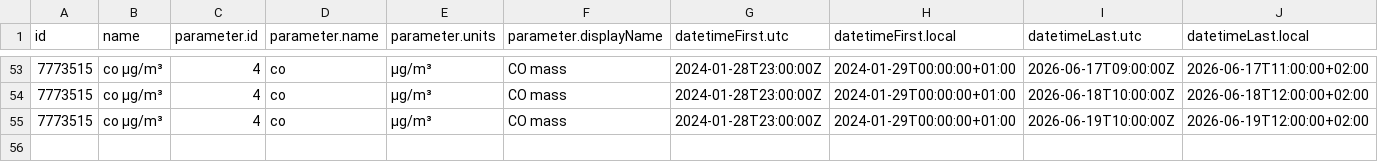
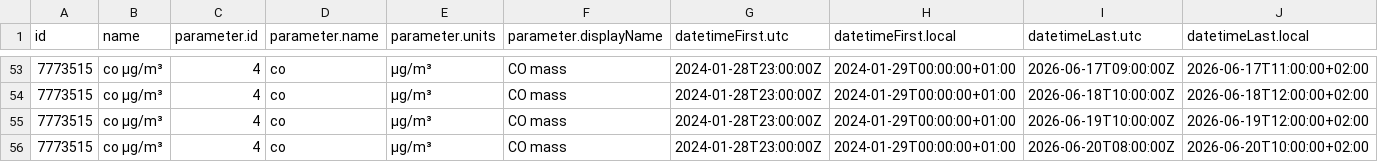
Before and after one commit to jmaransay/practica_08_airquality, a CSV file: data/air_data.csv, drawn as a sheet; only a part is shown, gaps mark what is left out; rows hold the shown columns only; the diff names each change by its address in the sheet, - before the commit and + after, or states it on an @@ line.

Commit message:
gh actions: Update data Sat Jun 20 10:15:17 UTC 2026

```diff
--- a/data/air_data.csv
+++ b/data/air_data.csv
+row 56: 7773515 | co µg/m³ | 4 | co | µg/m³ | CO mass | 2024-01-28T23:00:00Z | 2024-01-29T00:00:00+01:00 | 2026-06-20T08:00:00Z | 2026-06-20T10:00:00+02:00
```
